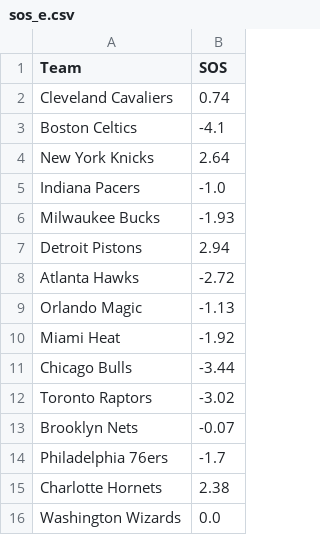
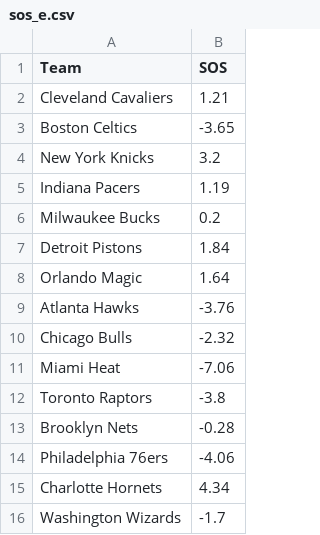
Before and after one commit to Thanujann20/NBAPlayoffSimulator, a CSV file: Data/sos_e.csv, drawn as a sheet.

```diff
--- a/Data/sos_e.csv
+++ b/Data/sos_e.csv
@@ -1,16 +1,16 @@
 Team,SOS
-Cleveland Cavaliers,0.74
-Boston Celtics,-4.1
-New York Knicks,2.64
-Indiana Pacers,-1.0
-Milwaukee Bucks,-1.93
-Detroit Pistons,2.94
-Atlanta Hawks,-2.72
-Orlando Magic,-1.13
-Miami Heat,-1.92
-Chicago Bulls,-3.44
-Toronto Raptors,-3.02
-Brooklyn Nets,-0.07
-Philadelphia 76ers,-1.7
-Charlotte Hornets,2.38
-Washington Wizards,0.0
+Cleveland Cavaliers,1.21
+Boston Celtics,-3.65
+New York Knicks,3.2
+Indiana Pacers,1.19
+Milwaukee Bucks,0.2
+Detroit Pistons,1.84
+Orlando Magic,1.64
+Atlanta Hawks,-3.76
+Chicago Bulls,-2.32
+Miami Heat,-7.06
+Toronto Raptors,-3.8
+Brooklyn Nets,-0.28
+Philadelphia 76ers,-4.06
+Charlotte Hornets,4.34
+Washington Wizards,-1.7
```
Also changed, not shown: Data/sos_w.csv, Data/standings_e.csv, 28 other files.
